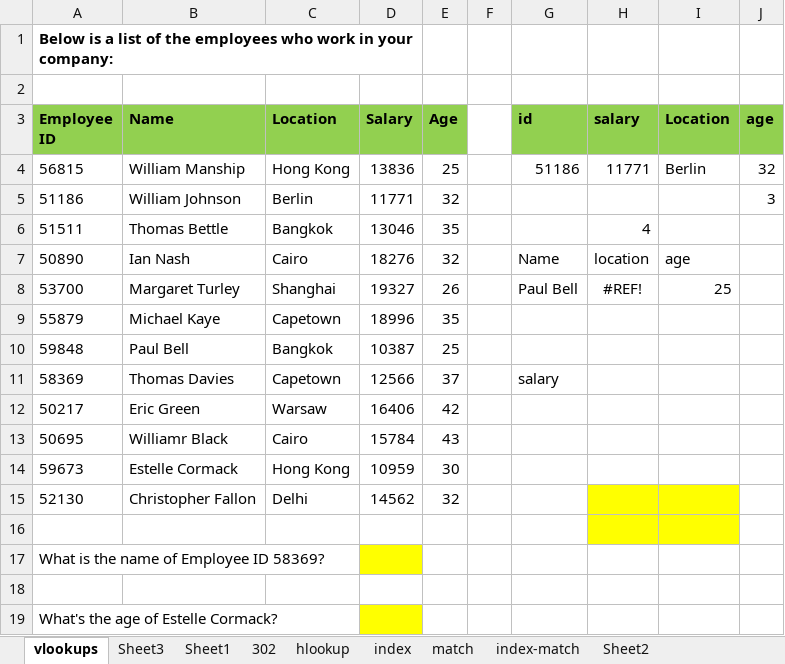
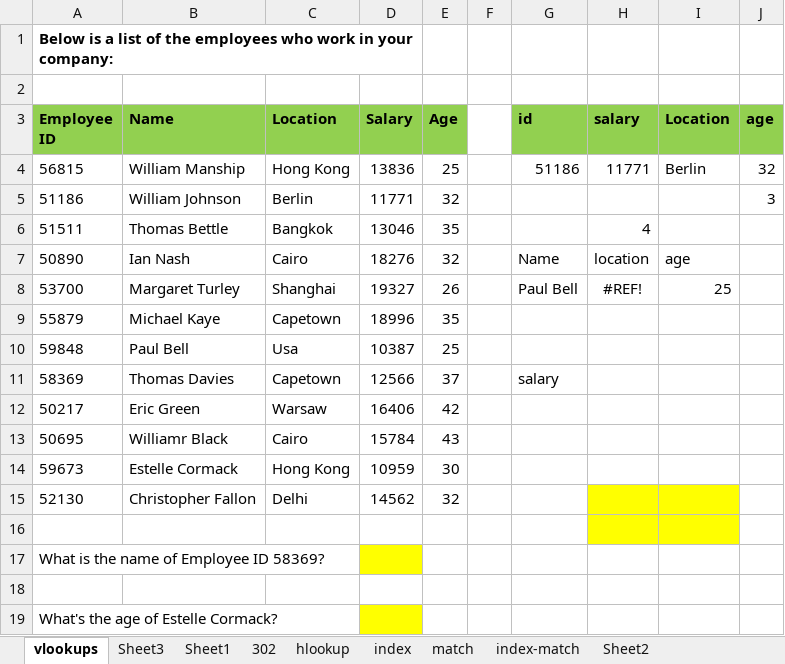
Before and after one commit to shahil04/ds_materials, an Excel workbook: excel/class_practice/304_3_5_VH_LOOKUP_index_match.xlsx, sheet vlookups, drawn as a sheet; values as stored, in another font and other column widths than the file's, no borders; the diff names each change by its address in the sheet, - before the commit and + after, or states it on an @@ line.

```diff
--- a/excel/class_practice/304_3_5_VH_LOOKUP_index_match.xlsx (sheet vlookups)
+++ b/excel/class_practice/304_3_5_VH_LOOKUP_index_match.xlsx (sheet vlookups)
-C10 (Location): Bangkok
+C10 (Location): Usa
```
Also changed, not shown: sheet Sheet3, excel/class_notes/what-if/Data Table What if.xlsx, excel/class_notes/what-if/Goal Seek CLASS (1).xlsx, 37 other files.
